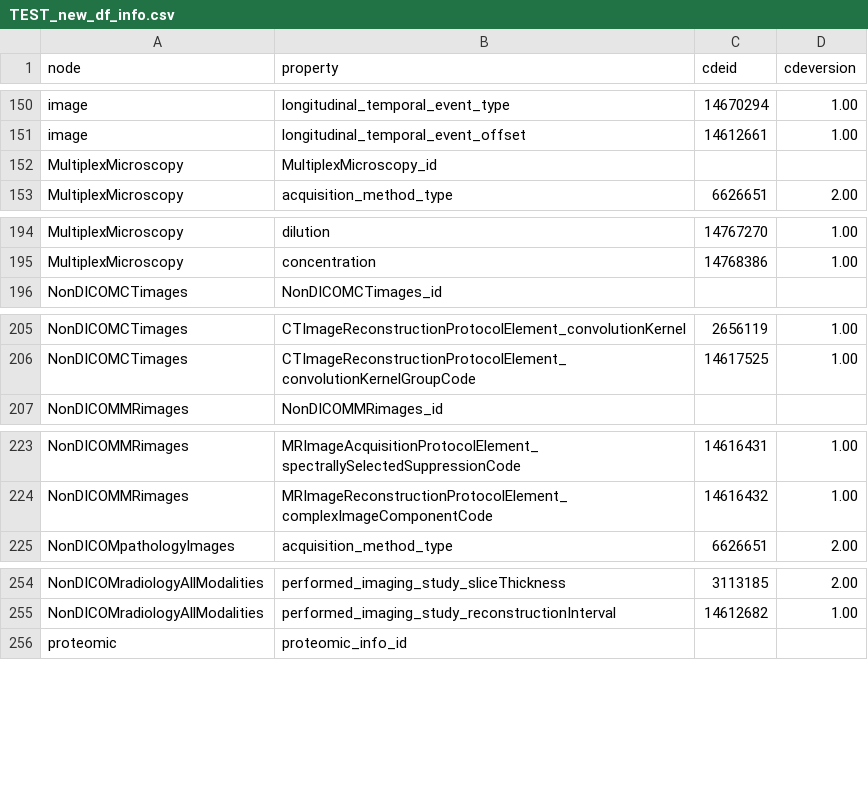
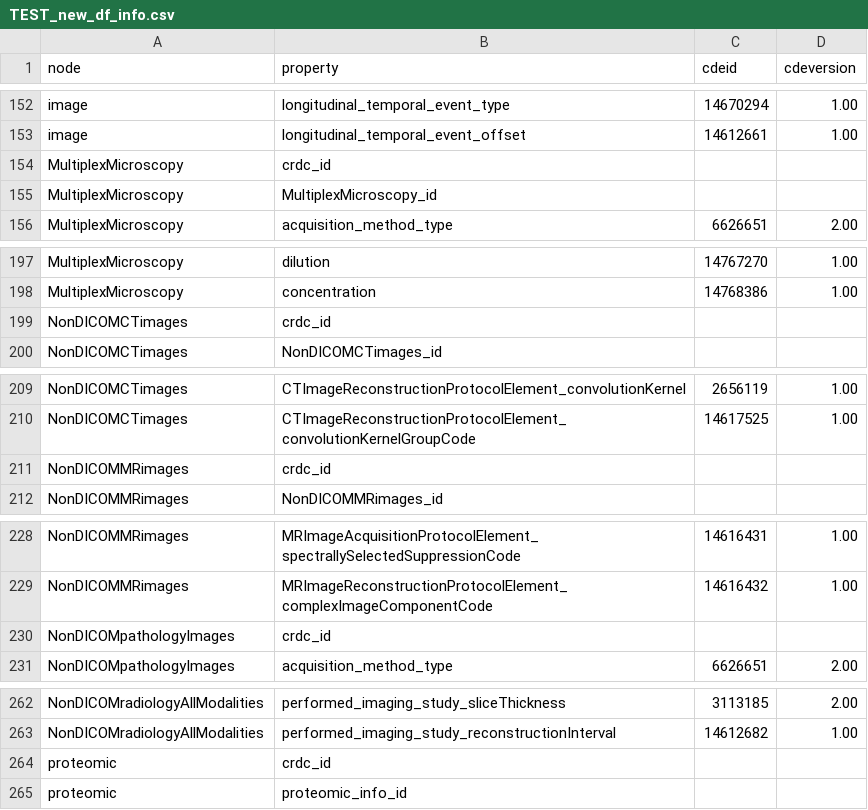
Before and after one commit to pihltd/HTAN-CDS-Conversion-Pipeline, a CSV file: examples/TEST_new_df_info.csv, drawn as a sheet; only a part is shown, gaps mark what is left out; the diff covers the shown part only.

```diff
--- a/examples/TEST_new_df_info.csv
+++ b/examples/TEST_new_df_info.csv
@@ -151,2 +153,3 @@ image	longitudinal_temporal_event_type	14670294	1.00
 image	longitudinal_temporal_event_offset	14612661	1.00
+MultiplexMicroscopy	crdc_id		
 MultiplexMicroscopy	MultiplexMicroscopy_id		
@@ -195,2 +198,3 @@ MultiplexMicroscopy	dilution	14767270	1.00
 MultiplexMicroscopy	concentration	14768386	1.00
+NonDICOMCTimages	crdc_id		
 NonDICOMCTimages	NonDICOMCTimages_id		
@@ -206,2 +210,3 @@ NonDICOMCTimages	CTImageReconstructionProtocolElement_convolutionKernel	2656119
 NonDICOMCTimages	CTImageReconstructionProtocolElement_convolutionKernelGroupCode	14617525	1.00
+NonDICOMMRimages	crdc_id		
 NonDICOMMRimages	NonDICOMMRimages_id		
@@ -224,2 +229,3 @@ NonDICOMMRimages	MRImageAcquisitionProtocolElement_spectrallySelectedSuppression
 NonDICOMMRimages	MRImageReconstructionProtocolElement_complexImageComponentCode	14616432	1.00
+NonDICOMpathologyImages	crdc_id		
 NonDICOMpathologyImages	acquisition_method_type	6626651	2.00
@@ -255,2 +263,3 @@ NonDICOMradiologyAllModalities	performed_imaging_study_sliceThickness	3113185	2.
 NonDICOMradiologyAllModalities	performed_imaging_study_reconstructionInterval	14612682	1.00
+proteomic	crdc_id		
 proteomic	proteomic_info_id		
```
Also changed, not shown: 8 added rows, 3 removed rows and 1 edited cell elsewhere in this file, 5 other files.
